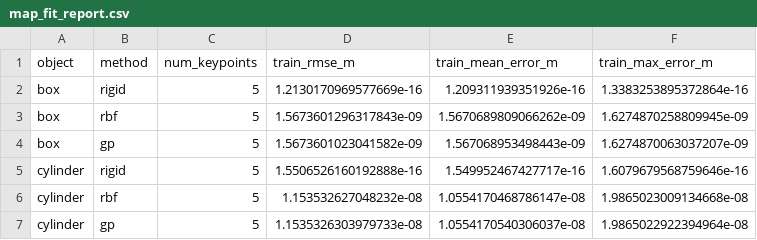
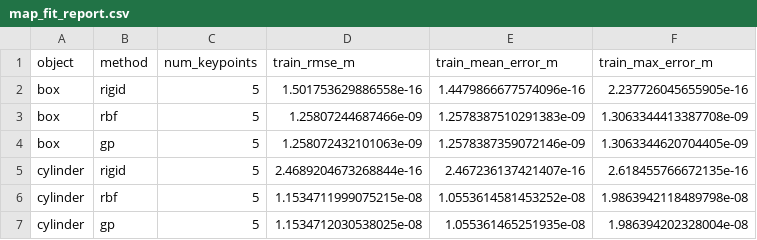
Before and after one commit to bk-poudel/TPTM, a CSV file: map_fit_report.csv, drawn as a sheet.

```diff
--- a/map_fit_report.csv
+++ b/map_fit_report.csv
@@ -1,7 +1,7 @@
 object,method,num_keypoints,train_rmse_m,train_mean_error_m,train_max_error_m
-box,rigid,5,1.2130170969577669e-16,1.209311939351926e-16,1.3383253895372864e-16
-box,rbf,5,1.5673601296317843e-09,1.5670689809066262e-09,1.6274870258809945e-09
-box,gp,5,1.5673601023041582e-09,1.567068953498443e-09,1.6274870063037207e-09
-cylinder,rigid,5,1.5506526160192888e-16,1.549952467427717e-16,1.6079679568759646e-16
-cylinder,rbf,5,1.153532627048232e-08,1.0554170468786147e-08,1.9865023009134668e-08
-cylinder,gp,5,1.1535326303979733e-08,1.0554170540306037e-08,1.9865022922394964e-08
+box,rigid,5,1.501753629886558e-16,1.4479866677574096e-16,2.237726045655905e-16
+box,rbf,5,1.25807244687466e-09,1.2578387510291383e-09,1.3063344413387708e-09
+box,gp,5,1.258072432101063e-09,1.2578387359072146e-09,1.3063344620704405e-09
+cylinder,rigid,5,2.4689204673268844e-16,2.467236137421407e-16,2.618455766672135e-16
+cylinder,rbf,5,1.1534711999075215e-08,1.0553614581453252e-08,1.9863942118489798e-08
+cylinder,gp,5,1.1534712030538025e-08,1.055361465251935e-08,1.986394202328004e-08
```
Also changed, not shown: keypoints/keypoints_pairs.csv, keypoints/original_keypoints.csv, 55 other files.
